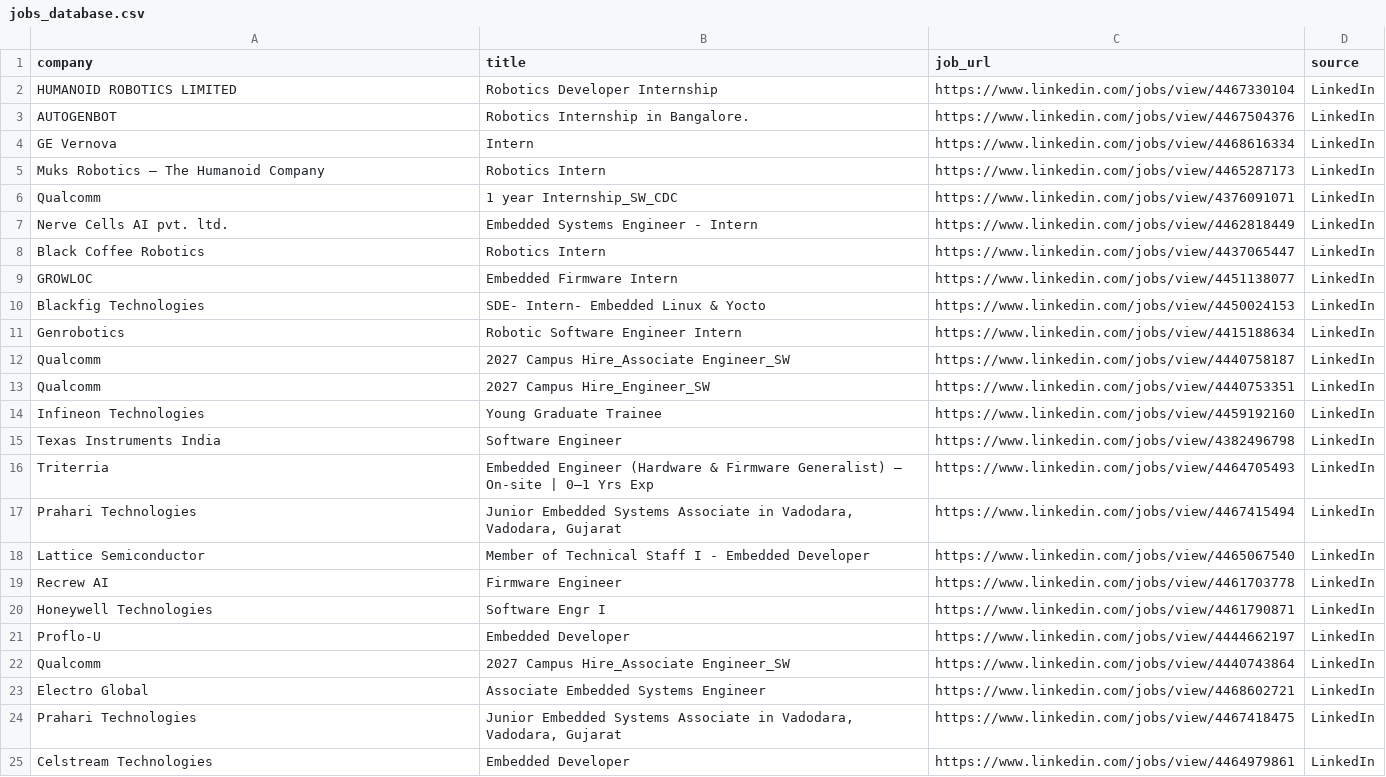
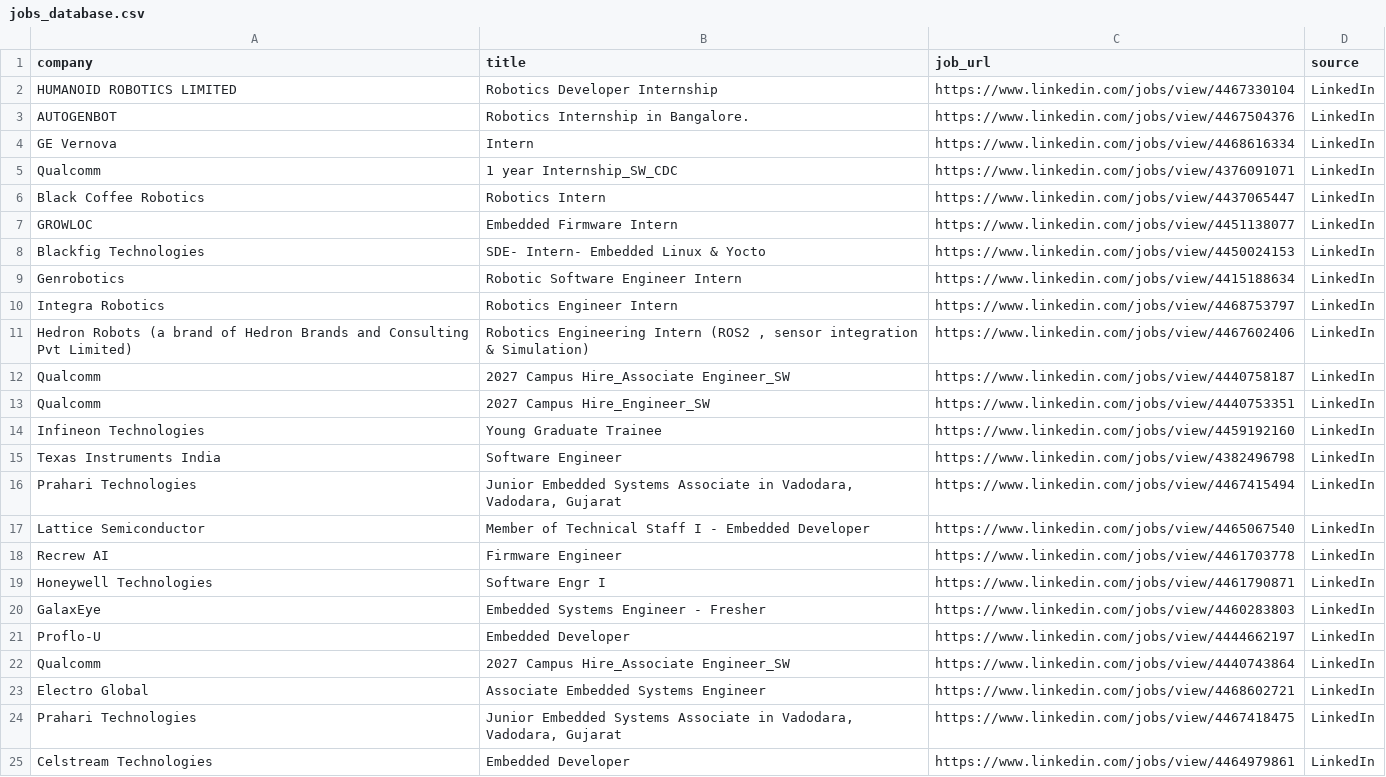
Before and after one commit to ashu304-ops/jobtracking, a CSV file: applications/jobs_database.csv, drawn as a sheet; only a part is shown.

```diff
--- a/applications/jobs_database.csv
+++ b/applications/jobs_database.csv
@@ -4,5 +4,3 @@ AUTOGENBOT,Robotics Internship in Bangalore.,https://www.linkedin.com/jobs/view/
 GE Vernova,Intern,https://www.linkedin.com/jobs/view/4468616334,LinkedIn
-Muks Robotics – The Humanoid Company,Robotics Intern,https://www.linkedin.com/jobs/view/4465287173,LinkedIn
 Qualcomm,1 year  Internship_SW_CDC,https://www.linkedin.com/jobs/view/4376091071,LinkedIn
-Nerve Cells AI pvt. ltd.,Embedded Systems Engineer - Intern,https://www.linkedin.com/jobs/view/4462818449,LinkedIn
 Black Coffee Robotics,Robotics Intern,https://www.linkedin.com/jobs/view/4437065447,LinkedIn
@@ -11,2 +9,4 @@ Blackfig Technologies,SDE- Intern- Embedded Linux & Yocto,https://www.linkedin.c
 Genrobotics,Robotic Software Engineer Intern,https://www.linkedin.com/jobs/view/4415188634,LinkedIn
+Integra Robotics,Robotics Engineer Intern,https://www.linkedin.com/jobs/view/4468753797,LinkedIn
+Hedron Robots (a brand of Hedron Brands and Consulting Pvt Limited),"Robotics Engineering Intern (ROS2 , sensor integration & Simulation)",https://www.linkedin.com/jobs/view/4467602406,LinkedIn
 Qualcomm,2027 Campus Hire_Associate Engineer_SW,https://www.linkedin.com/jobs/view/4440758187,LinkedIn
@@ -15,3 +15,2 @@ Infineon Technologies,Young Graduate Trainee,https://www.linkedin.com/jobs/view/
 Texas Instruments India,Software Engineer,https://www.linkedin.com/jobs/view/4382496798,LinkedIn
-Triterria,Embedded Engineer (Hardware & Firmware Generalist) – On-site | 0–1 Yrs Exp,https://www.linkedin.com/jobs/view/4464705493,LinkedIn
 Prahari Technologies,"Junior Embedded Systems Associate in Vadodara, Vadodara, Gujarat",https://www.linkedin.com/jobs/view/4467415494,LinkedIn
@@ -20,2 +19,3 @@ Recrew AI,Firmware Engineer,https://www.linkedin.com/jobs/view/4461703778,Linked
 Honeywell Technologies,Software Engr I,https://www.linkedin.com/jobs/view/4461790871,LinkedIn
+GalaxEye,Embedded Systems Engineer - Fresher,https://www.linkedin.com/jobs/view/4460283803,LinkedIn
 Proflo-U,Embedded Developer,https://www.linkedin.com/jobs/view/4444662197,LinkedIn
```
